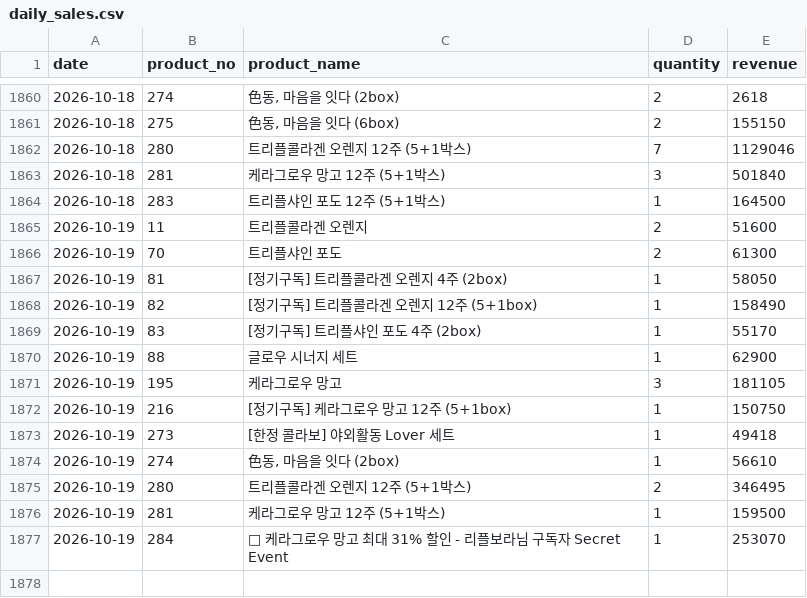
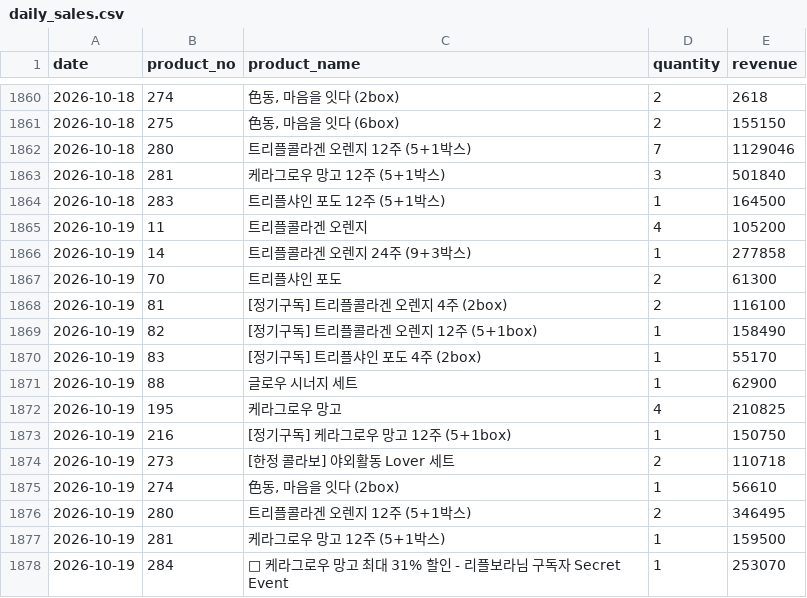
Before and after one commit to kaioh1010/cafe24-tracker, a CSV file: data/daily_sales.csv, drawn as a sheet; only a part is shown, gaps mark what is left out.

```diff
--- a/data/daily_sales.csv
+++ b/data/daily_sales.csv
@@ -1864,5 +1864,6 @@ date,product_no,product_name,quantity,revenue
 2026-10-18,283,트리플샤인 포도 12주 (5+1박스),1,164500
-2026-10-19,11,트리플콜라겐 오렌지,2,51600
+2026-10-19,11,트리플콜라겐 오렌지,4,105200
+2026-10-19,14,트리플콜라겐 오렌지 24주 (9+3박스),1,277858
 2026-10-19,70,트리플샤인 포도,2,61300
-2026-10-19,81,[정기구독] 트리플콜라겐 오렌지 4주 (2box),1,58050
+2026-10-19,81,[정기구독] 트리플콜라겐 오렌지 4주 (2box),2,116100
 2026-10-19,82,[정기구독] 트리플콜라겐 오렌지 12주 (5+1box),1,158490
@@ -1870,5 +1871,5 @@ date,product_no,product_name,quantity,revenue
 2026-10-19,88,글로우 시너지 세트,1,62900
-2026-10-19,195,케라그로우 망고,3,181105
+2026-10-19,195,케라그로우 망고,4,210825
 2026-10-19,216,[정기구독]  케라그로우 망고 12주 (5+1box),1,150750
-2026-10-19,273,[한정 콜라보] 야외활동 Lover 세트,1,49418
+2026-10-19,273,[한정 콜라보] 야외활동 Lover 세트,2,110718
 2026-10-19,274,"色동, 마음을 잇다 (2box)",1,56610
```
Also changed, not shown: data/daily_first_products.csv, data/daily_summary.csv.
